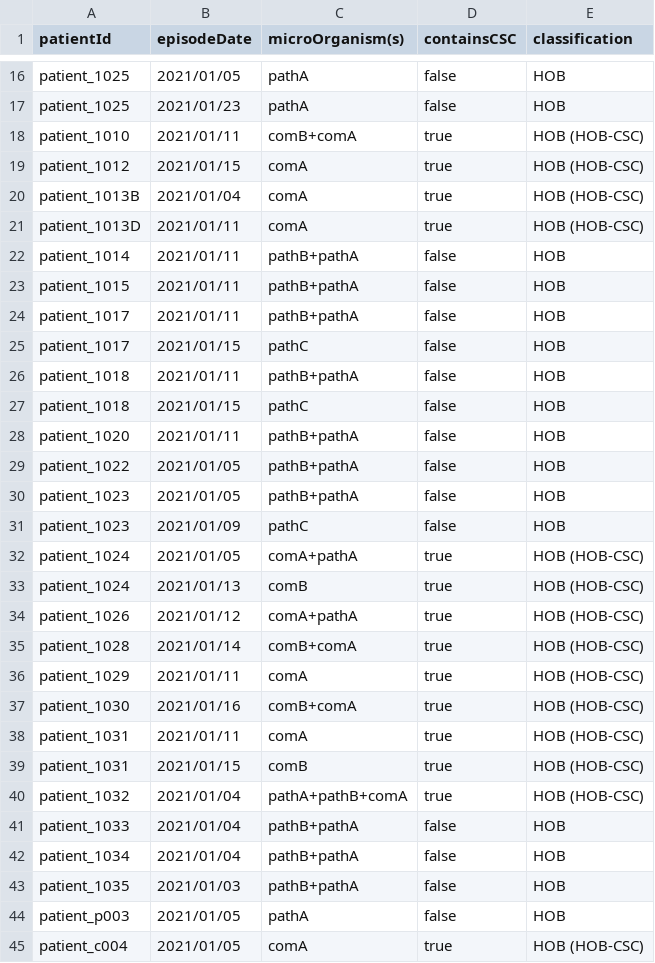
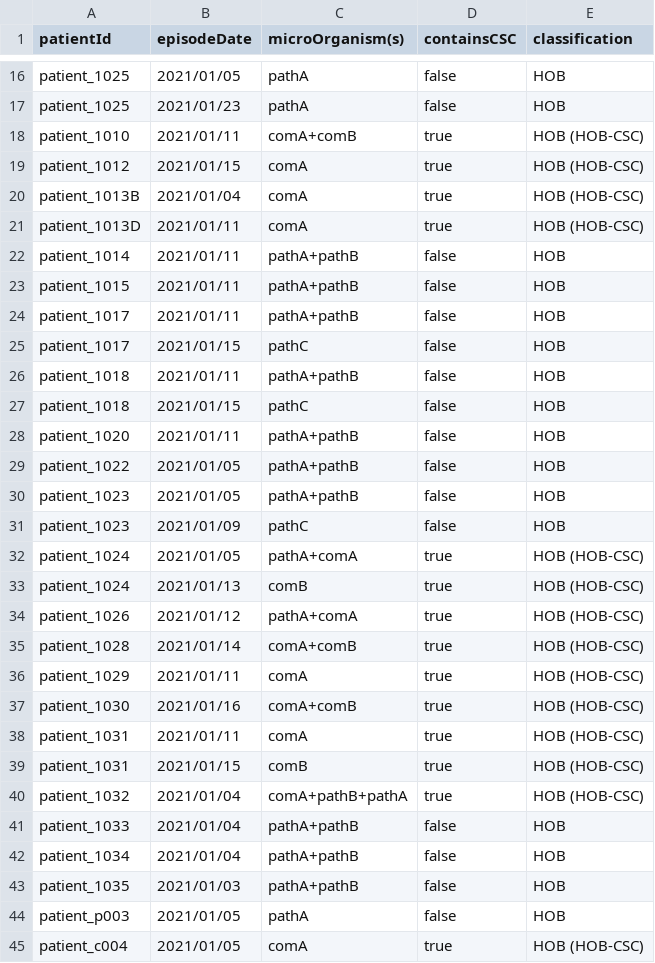
Before and after one commit to ddtxra/bsi-algo, a TSV file: praise-mds/hob-output-expected-hobs-only.tsv, drawn as a sheet; only a part is shown, gaps mark what is left out; the diff covers the shown part only.

```diff
--- a/praise-mds/hob-output-expected-hobs-only.tsv
+++ b/praise-mds/hob-output-expected-hobs-only.tsv
@@ -17,3 +17,3 @@ patient_1025	2021/01/05	pathA	false	HOB
 patient_1025	2021/01/23	pathA	false	HOB
-patient_1010	2021/01/11	comB+comA	true	HOB (HOB-CSC)
+patient_1010	2021/01/11	comA+comB	true	HOB (HOB-CSC)
 patient_1012	2021/01/15	comA	true	HOB (HOB-CSC)
@@ -21,24 +21,24 @@ patient_1013B	2021/01/04	comA	true	HOB (HOB-CSC)
 patient_1013D	2021/01/11	comA	true	HOB (HOB-CSC)
-patient_1014	2021/01/11	pathB+pathA	false	HOB
-patient_1015	2021/01/11	pathB+pathA	false	HOB
-patient_1017	2021/01/11	pathB+pathA	false	HOB
+patient_1014	2021/01/11	pathA+pathB	false	HOB
+patient_1015	2021/01/11	pathA+pathB	false	HOB
+patient_1017	2021/01/11	pathA+pathB	false	HOB
 patient_1017	2021/01/15	pathC	false	HOB
-patient_1018	2021/01/11	pathB+pathA	false	HOB
+patient_1018	2021/01/11	pathA+pathB	false	HOB
 patient_1018	2021/01/15	pathC	false	HOB
-patient_1020	2021/01/11	pathB+pathA	false	HOB
-patient_1022	2021/01/05	pathB+pathA	false	HOB
-patient_1023	2021/01/05	pathB+pathA	false	HOB
+patient_1020	2021/01/11	pathA+pathB	false	HOB
+patient_1022	2021/01/05	pathA+pathB	false	HOB
+patient_1023	2021/01/05	pathA+pathB	false	HOB
 patient_1023	2021/01/09	pathC	false	HOB
-patient_1024	2021/01/05	comA+pathA	true	HOB (HOB-CSC)
+patient_1024	2021/01/05	pathA+comA	true	HOB (HOB-CSC)
 patient_1024	2021/01/13	comB	true	HOB (HOB-CSC)
-patient_1026	2021/01/12	comA+pathA	true	HOB (HOB-CSC)
-patient_1028	2021/01/14	comB+comA	true	HOB (HOB-CSC)
+patient_1026	2021/01/12	pathA+comA	true	HOB (HOB-CSC)
+patient_1028	2021/01/14	comA+comB	true	HOB (HOB-CSC)
 patient_1029	2021/01/11	comA	true	HOB (HOB-CSC)
-patient_1030	2021/01/16	comB+comA	true	HOB (HOB-CSC)
+patient_1030	2021/01/16	comA+comB	true	HOB (HOB-CSC)
 patient_1031	2021/01/11	comA	true	HOB (HOB-CSC)
 patient_1031	2021/01/15	comB	true	HOB (HOB-CSC)
-patient_1032	2021/01/04	pathA+pathB+comA	true	HOB (HOB-CSC)
-patient_1033	2021/01/04	pathB+pathA	false	HOB
-patient_1034	2021/01/04	pathB+pathA	false	HOB
-patient_1035	2021/01/03	pathB+pathA	false	HOB
+patient_1032	2021/01/04	comA+pathB+pathA	true	HOB (HOB-CSC)
+patient_1033	2021/01/04	pathA+pathB	false	HOB
+patient_1034	2021/01/04	pathA+pathB	false	HOB
+patient_1035	2021/01/03	pathA+pathB	false	HOB
 patient_p003	2021/01/05	pathA	false	HOB
```
Also changed, not shown: 4 edited cells elsewhere in this file, praise-mds/blood-cultures-input.tsv, praise-mds/hob-output-computed-hobs-only.tsv, 6 other files.
